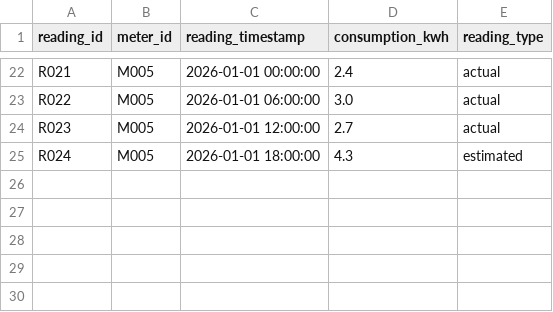
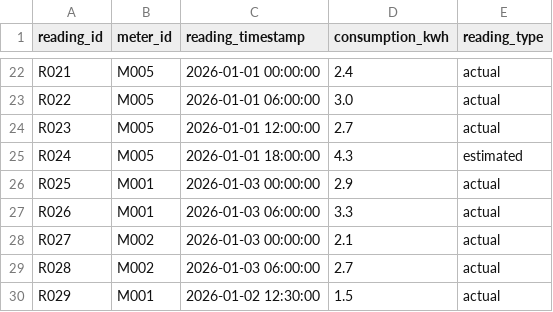
Before and after one commit to ehsieh0715/energy-analytics-dbt, a CSV file: energy_analytics/seeds/meter_readings.csv, drawn as a sheet; only a part is shown, gaps mark what is left out.

Commit message:
Add incremental meter readings fact model

```diff
--- a/energy_analytics/seeds/meter_readings.csv
+++ b/energy_analytics/seeds/meter_readings.csv
@@ -25 +25,6 @@ R023,M005,2026-01-01 12:00:00,2.7,actual
 R024,M005,2026-01-01 18:00:00,4.3,estimated
+R025,M001,2026-01-03 00:00:00,2.9,actual
+R026,M001,2026-01-03 06:00:00,3.3,actual
+R027,M002,2026-01-03 00:00:00,2.1,actual
+R028,M002,2026-01-03 06:00:00,2.7,actual
+R029,M001,2026-01-02 12:30:00,1.5,actual
```
Also changed, not shown: 2 other files.
